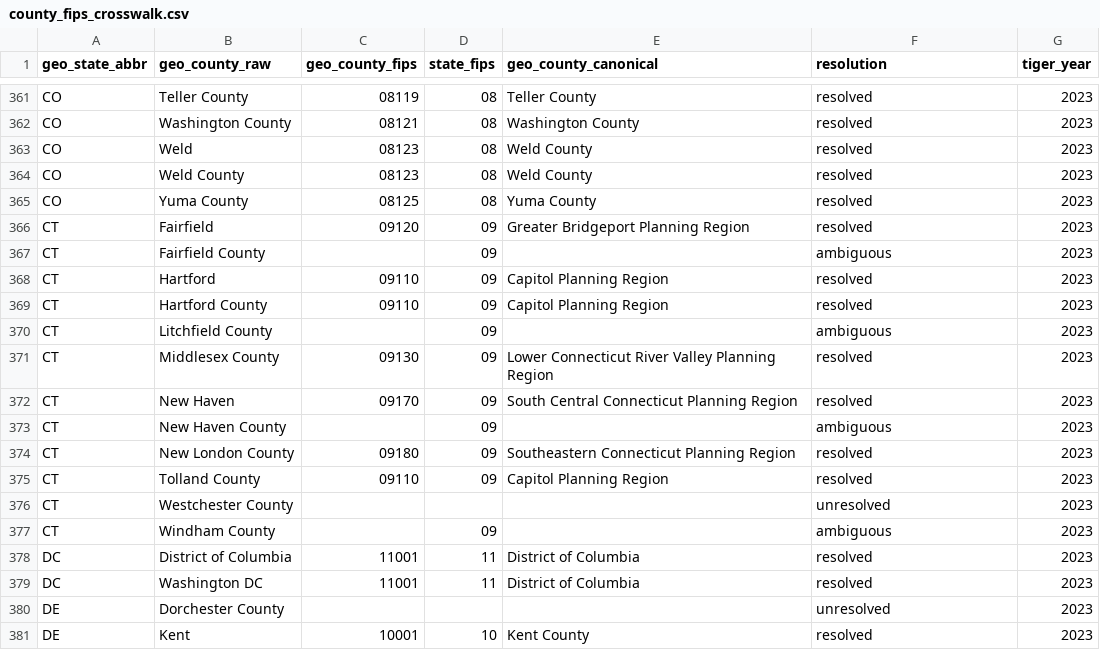
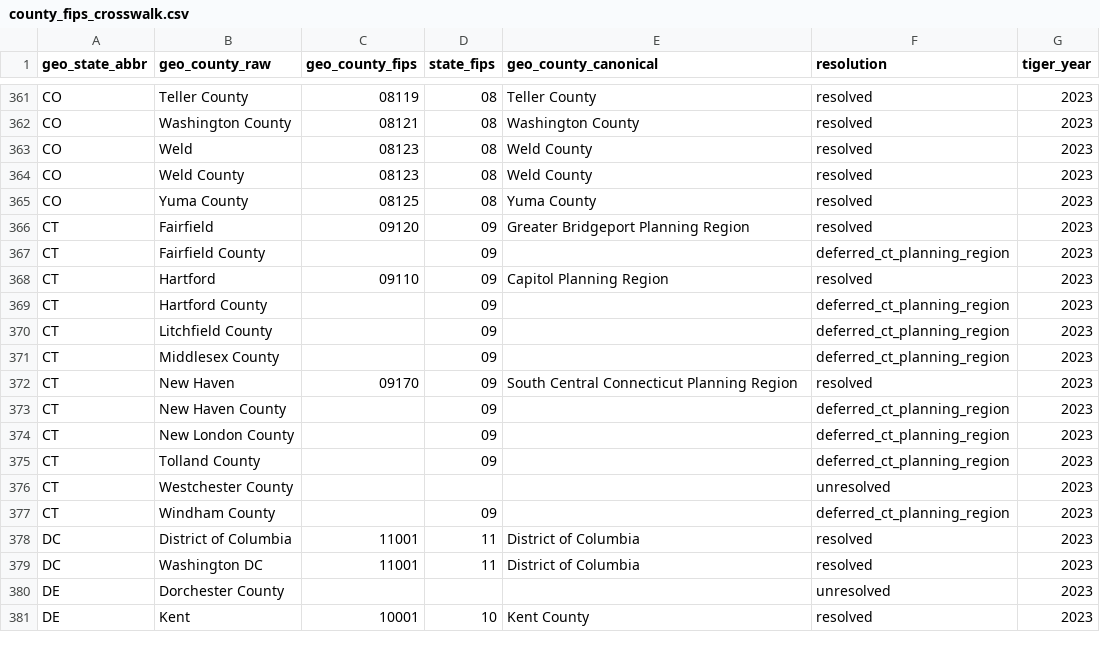
Before and after one commit to UrbanInstitute/nccs-data-bmf, a CSV file: data/crosswalks/county_fips_crosswalk.csv, drawn as a sheet; only a part is shown, gaps mark what is left out.

```diff
--- a/data/crosswalks/county_fips_crosswalk.csv
+++ b/data/crosswalks/county_fips_crosswalk.csv
@@ -366,13 +366,13 @@ CO,Yuma County,08125,08,Yuma County,resolved,2023
 CT,Fairfield,09120,09,Greater Bridgeport Planning Region,resolved,2023
-CT,Fairfield County,,09,,ambiguous,2023
+CT,Fairfield County,,09,,deferred_ct_planning_region,2023
 CT,Hartford,09110,09,Capitol Planning Region,resolved,2023
-CT,Hartford County,09110,09,Capitol Planning Region,resolved,2023
-CT,Litchfield County,,09,,ambiguous,2023
-CT,Middlesex County,09130,09,Lower Connecticut River Valley Planning Region,resolved,2023
+CT,Hartford County,,09,,deferred_ct_planning_region,2023
+CT,Litchfield County,,09,,deferred_ct_planning_region,2023
+CT,Middlesex County,,09,,deferred_ct_planning_region,2023
 CT,New Haven,09170,09,South Central Connecticut Planning Region,resolved,2023
-CT,New Haven County,,09,,ambiguous,2023
-CT,New London County,09180,09,Southeastern Connecticut Planning Region,resolved,2023
-CT,Tolland County,09110,09,Capitol Planning Region,resolved,2023
+CT,New Haven County,,09,,deferred_ct_planning_region,2023
+CT,New London County,,09,,deferred_ct_planning_region,2023
+CT,Tolland County,,09,,deferred_ct_planning_region,2023
 CT,Westchester County,,,,unresolved,2023
-CT,Windham County,,09,,ambiguous,2023
+CT,Windham County,,09,,deferred_ct_planning_region,2023
 DC,District of Columbia,11001,11,District of Columbia,resolved,2023
```
Also changed, not shown: data/crosswalks/cbsa_crosswalk.csv, data/crosswalks/county_fips_crosswalk_audit.csv, 16 other files.
